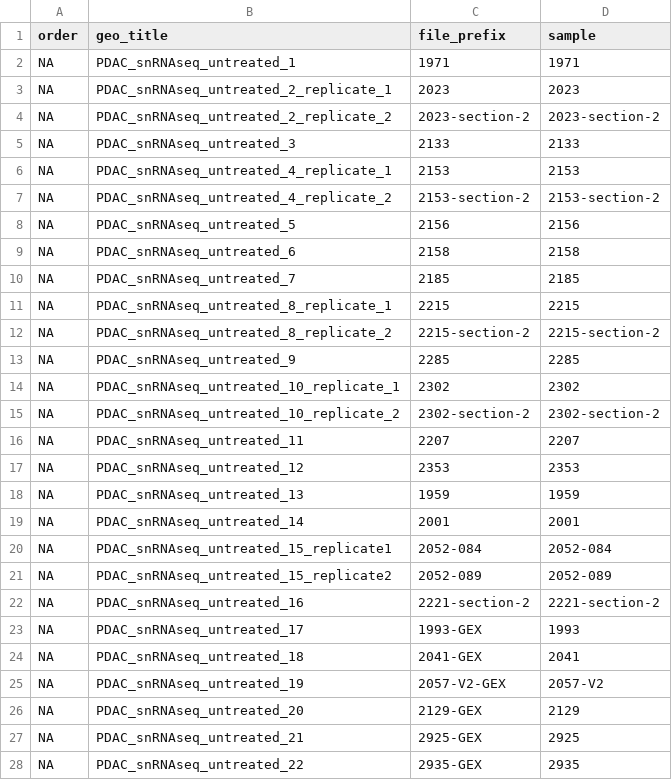
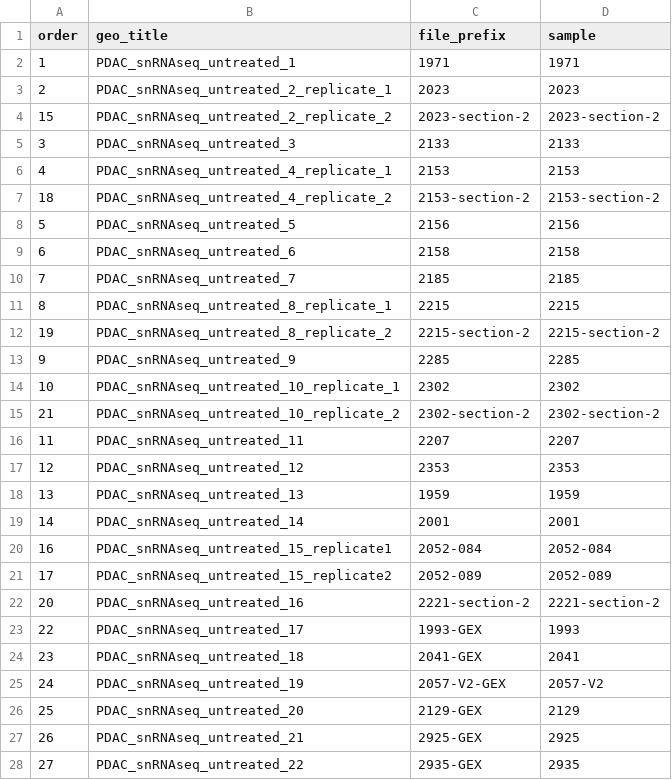
Before and after one commit to GrimmondLab/snRNA-seq_Spatial_PDAC, a CSV file: stage1_doublet_qc/geo_samples.csv, drawn as a sheet; only a part is shown; the diff covers the shown part only.

```diff
--- a/stage1_doublet_qc/geo_samples.csv
+++ b/stage1_doublet_qc/geo_samples.csv
@@ -1,28 +1,28 @@
 order,geo_title,file_prefix,sample
-NA,PDAC_snRNAseq_untreated_1,1971,1971
-NA,PDAC_snRNAseq_untreated_2_replicate_1,2023,2023
-NA,PDAC_snRNAseq_untreated_2_replicate_2,2023-section-2,2023-section-2
-NA,PDAC_snRNAseq_untreated_3,2133,2133
-NA,PDAC_snRNAseq_untreated_4_replicate_1,2153,2153
-NA,PDAC_snRNAseq_untreated_4_replicate_2,2153-section-2,2153-section-2
-NA,PDAC_snRNAseq_untreated_5,2156,2156
-NA,PDAC_snRNAseq_untreated_6,2158,2158
-NA,PDAC_snRNAseq_untreated_7,2185,2185
-NA,PDAC_snRNAseq_untreated_8_replicate_1,2215,2215
-NA,PDAC_snRNAseq_untreated_8_replicate_2,2215-section-2,2215-section-2
-NA,PDAC_snRNAseq_untreated_9,2285,2285
-NA,PDAC_snRNAseq_untreated_10_replicate_1,2302,2302
-NA,PDAC_snRNAseq_untreated_10_replicate_2,2302-section-2,2302-section-2
-NA,PDAC_snRNAseq_untreated_11,2207,2207
-NA,PDAC_snRNAseq_untreated_12,2353,2353
-NA,PDAC_snRNAseq_untreated_13,1959,1959
-NA,PDAC_snRNAseq_untreated_14,2001,2001
-NA,PDAC_snRNAseq_untreated_15_replicate1,2052-084,2052-084
-NA,PDAC_snRNAseq_untreated_15_replicate2,2052-089,2052-089
-NA,PDAC_snRNAseq_untreated_16,2221-section-2,2221-section-2
-NA,PDAC_snRNAseq_untreated_17,1993-GEX,1993
-NA,PDAC_snRNAseq_untreated_18,2041-GEX,2041
-NA,PDAC_snRNAseq_untreated_19,2057-V2-GEX,2057-V2
-NA,PDAC_snRNAseq_untreated_20,2129-GEX,2129
-NA,PDAC_snRNAseq_untreated_21,2925-GEX,2925
-NA,PDAC_snRNAseq_untreated_22,2935-GEX,2935
+1,PDAC_snRNAseq_untreated_1,1971,1971
+2,PDAC_snRNAseq_untreated_2_replicate_1,2023,2023
+15,PDAC_snRNAseq_untreated_2_replicate_2,2023-section-2,2023-section-2
+3,PDAC_snRNAseq_untreated_3,2133,2133
+4,PDAC_snRNAseq_untreated_4_replicate_1,2153,2153
+18,PDAC_snRNAseq_untreated_4_replicate_2,2153-section-2,2153-section-2
+5,PDAC_snRNAseq_untreated_5,2156,2156
+6,PDAC_snRNAseq_untreated_6,2158,2158
+7,PDAC_snRNAseq_untreated_7,2185,2185
+8,PDAC_snRNAseq_untreated_8_replicate_1,2215,2215
+19,PDAC_snRNAseq_untreated_8_replicate_2,2215-section-2,2215-section-2
+9,PDAC_snRNAseq_untreated_9,2285,2285
+10,PDAC_snRNAseq_untreated_10_replicate_1,2302,2302
+21,PDAC_snRNAseq_untreated_10_replicate_2,2302-section-2,2302-section-2
+11,PDAC_snRNAseq_untreated_11,2207,2207
+12,PDAC_snRNAseq_untreated_12,2353,2353
+13,PDAC_snRNAseq_untreated_13,1959,1959
+14,PDAC_snRNAseq_untreated_14,2001,2001
+16,PDAC_snRNAseq_untreated_15_replicate1,2052-084,2052-084
+17,PDAC_snRNAseq_untreated_15_replicate2,2052-089,2052-089
+20,PDAC_snRNAseq_untreated_16,2221-section-2,2221-section-2
+22,PDAC_snRNAseq_untreated_17,1993-GEX,1993
+23,PDAC_snRNAseq_untreated_18,2041-GEX,2041
+24,PDAC_snRNAseq_untreated_19,2057-V2-GEX,2057-V2
+25,PDAC_snRNAseq_untreated_20,2129-GEX,2129
+26,PDAC_snRNAseq_untreated_21,2925-GEX,2925
+27,PDAC_snRNAseq_untreated_22,2935-GEX,2935
```
Also changed, not shown: 3 edited cells elsewhere in this file, 4 other files.
